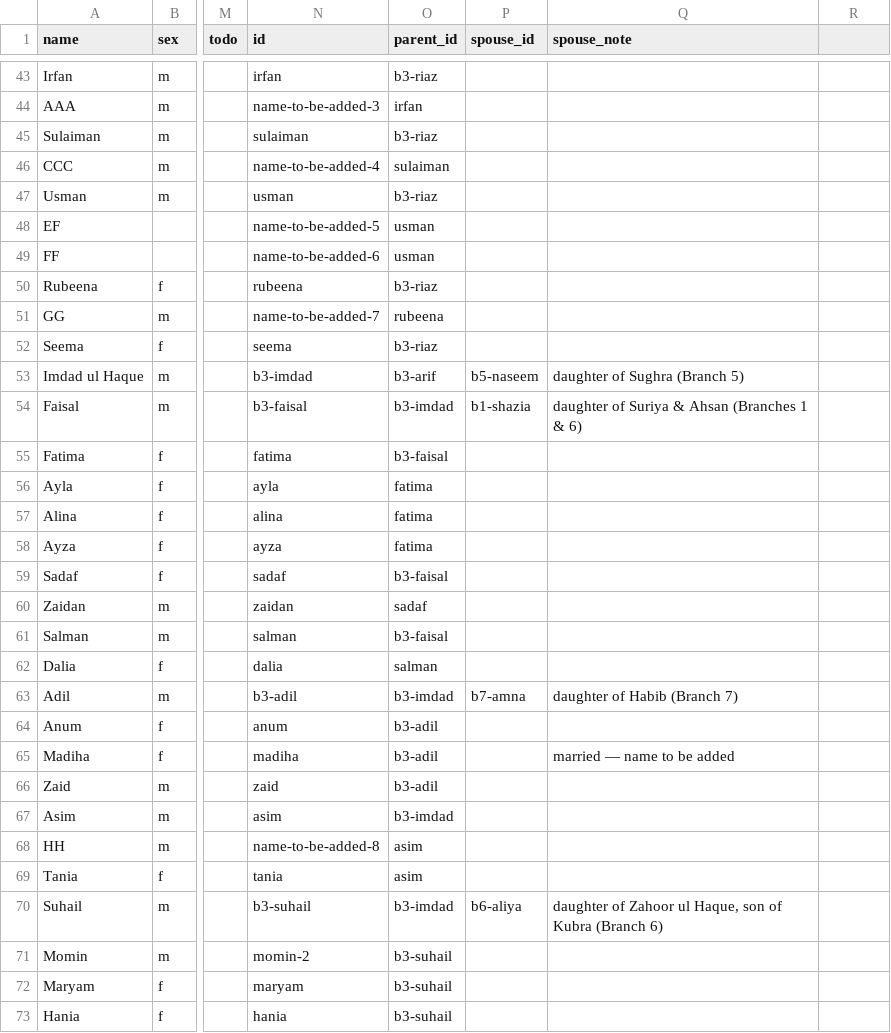
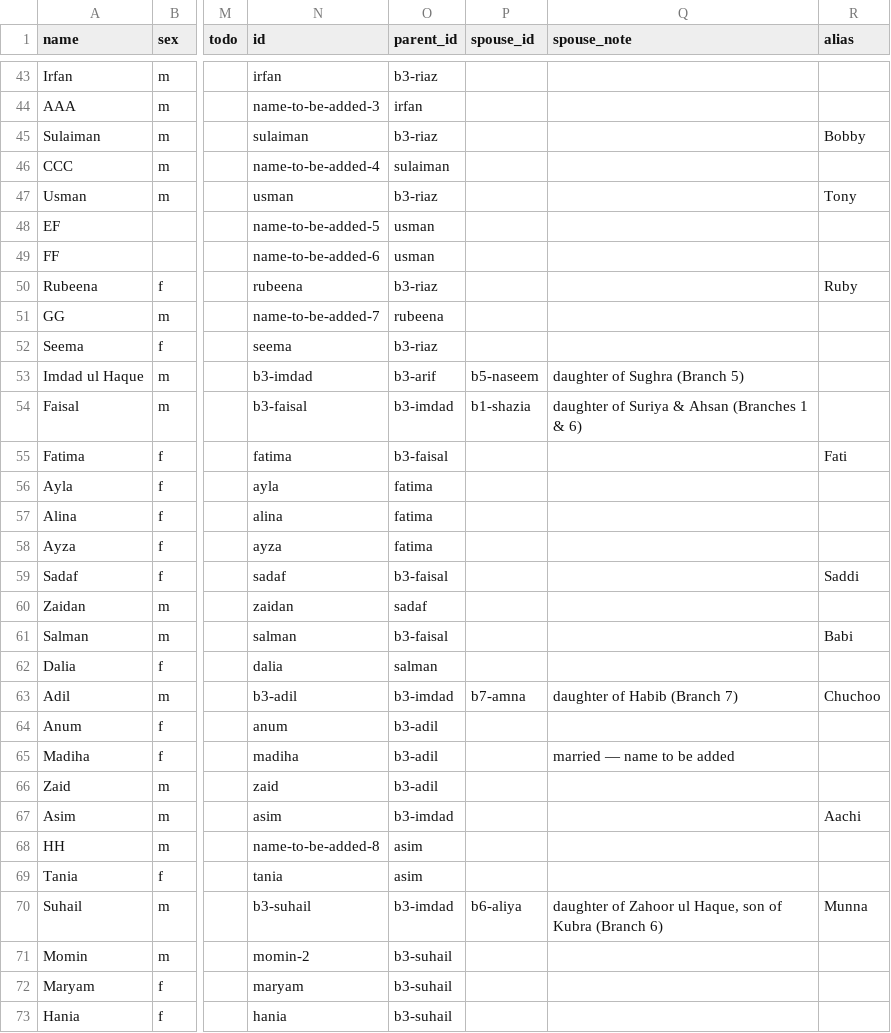
Before and after one commit to FaaizHaque/mubarak-ali-family-archive, a CSV file: people.csv, drawn as a sheet; only a part is shown, gaps mark what is left out; the diff covers the shown part only; the diff names each change by its address in the sheet, - before the commit and + after, or states it on an @@ line.

Commit message:
Add alias / pet-name feature; add Maira and Ikram's children
- New: a person can have an 'alias' (family pet name), shown under their name on
  the profile panel and full profile page (e.g. Moin ul Haque — 'Titu'). Added an
  'alias' column to people.csv, wired through the CSV reader and the editor form.
- Populated 38 aliases across the family, disambiguated by parent where names
  repeat (e.g. two 'Bublee's, three Nadeems, Usman/Nisar vs Usman/Riaz).
- Added Maira (daughter of Zahoor & Parveen) with a son and daughter (names TBD).
- Added Ikram's children: Nadeem ul Haq ('Kuku'), Izhar ul Haq, Sabahat ('Kuki'),
  Silwat ('Sillo'); spouses/details to follow.

```diff
--- a/people.csv
+++ b/people.csv
-R1: (empty)
+R1: alias
-R45 (alias): (empty)
+R45 (alias): Bobby
-R47 (alias): (empty)
+R47 (alias): Tony
-R50 (alias): (empty)
+R50 (alias): Ruby
-R55 (alias): (empty)
+R55 (alias): Fati
-R59 (alias): (empty)
+R59 (alias): Saddi
-R61 (alias): (empty)
+R61 (alias): Babi
-R63 (alias): (empty)
+R63 (alias): Chuchoo
-R67 (alias): (empty)
+R67 (alias): Aachi
-R70 (alias): (empty)
+R70 (alias): Munna
```
Also changed, not shown: 7 added rows and 27 edited cells elsewhere in this file, 5 other files.
